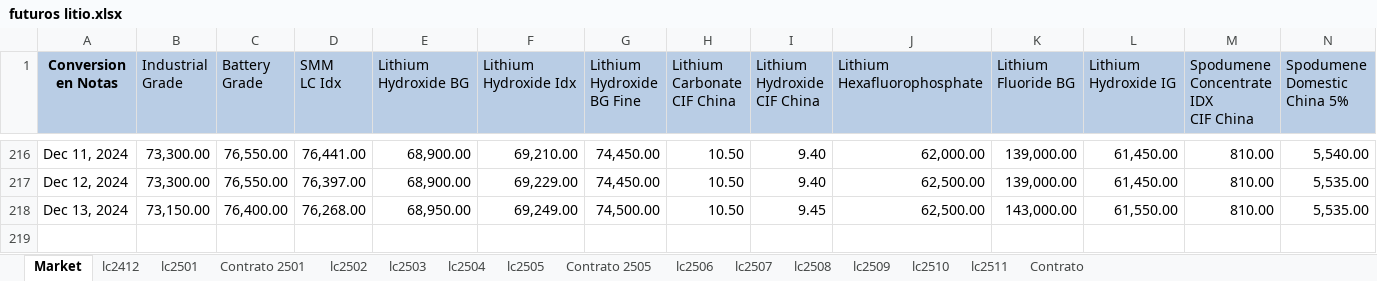
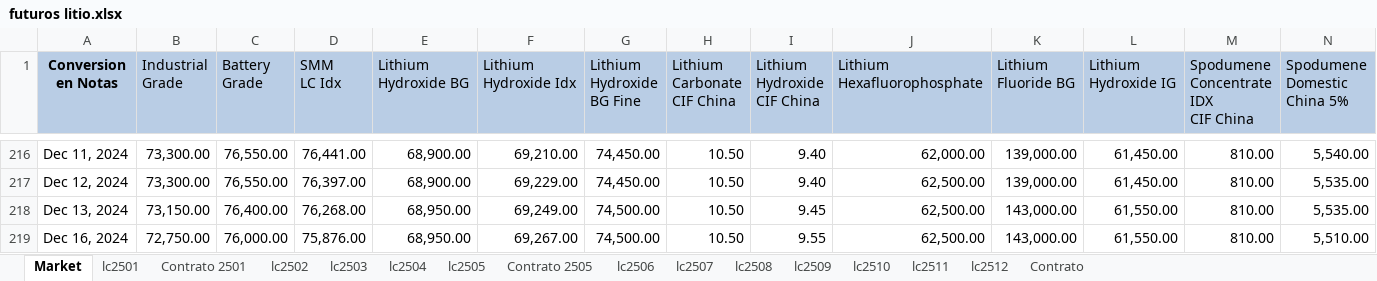
Before and after one commit to mherrerab21/Litio-APP, an Excel workbook: futuros litio.xlsx, sheet Market, drawn as a sheet; only a part is shown, gaps mark what is left out; values as stored, in another font and other column widths than the file's, no borders; charts and pictures not drawn; rows hold the shown columns only; the diff names each change by its address in the sheet, - before the commit and + after, or states it on an @@ line.

```diff
--- a/futuros litio.xlsx (sheet Market)
+++ b/futuros litio.xlsx (sheet Market)
@@ sheet tab hidden: lc2412 @@
+sheet tab: lc2512
+row 219: Dec 16, 2024 | 72,750.00 | 76,000.00 | 75,876.00 | 68,950.00 | 69,267.00 | 74,500.00 | 10.50 | 9.55 | 62,500.00 | 143,000.00 | 61,550.00 | 810.00 | 5,510.00
```
Also changed, not shown: sheet lc2511, sheet lc2510, sheet lc2509, sheet lc2507, sheet lc2508, sheet Contrato 2505, 7 more sheets, charts or pictures.
